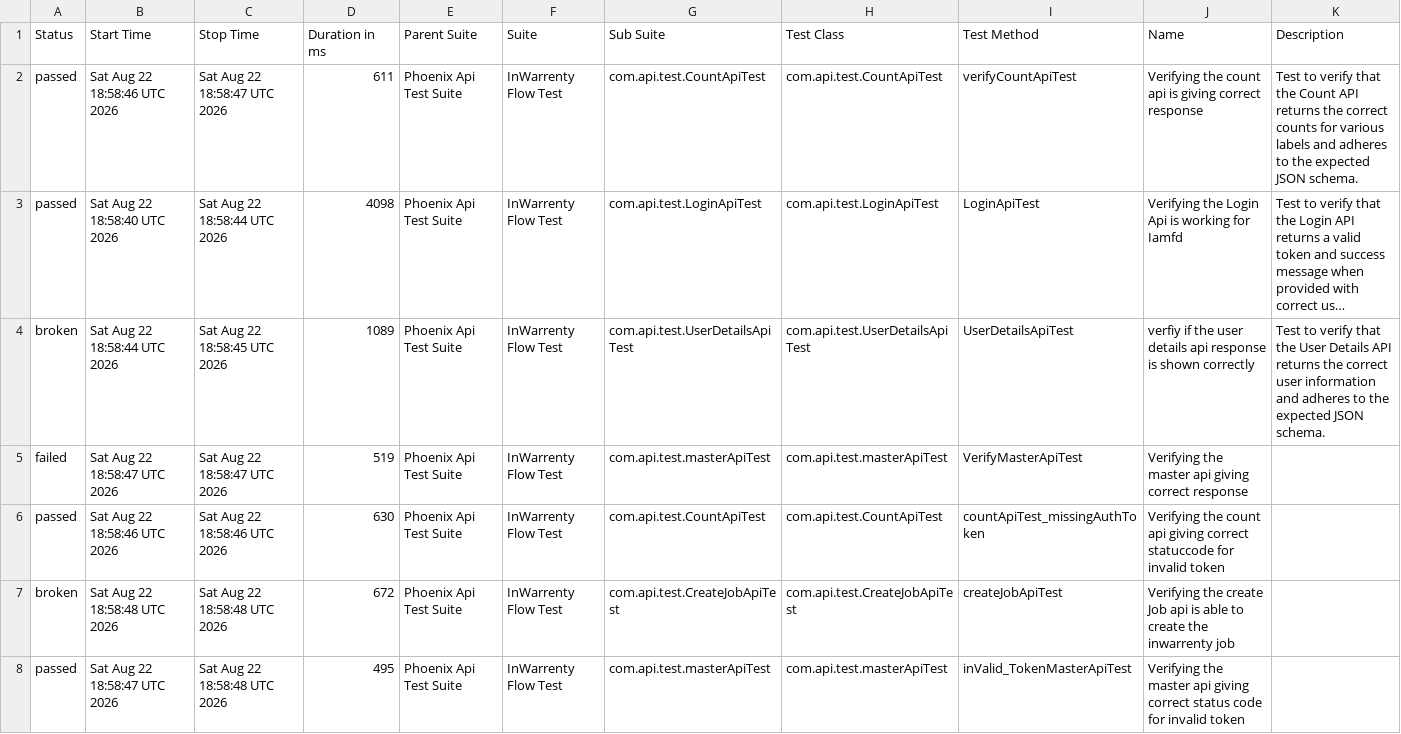
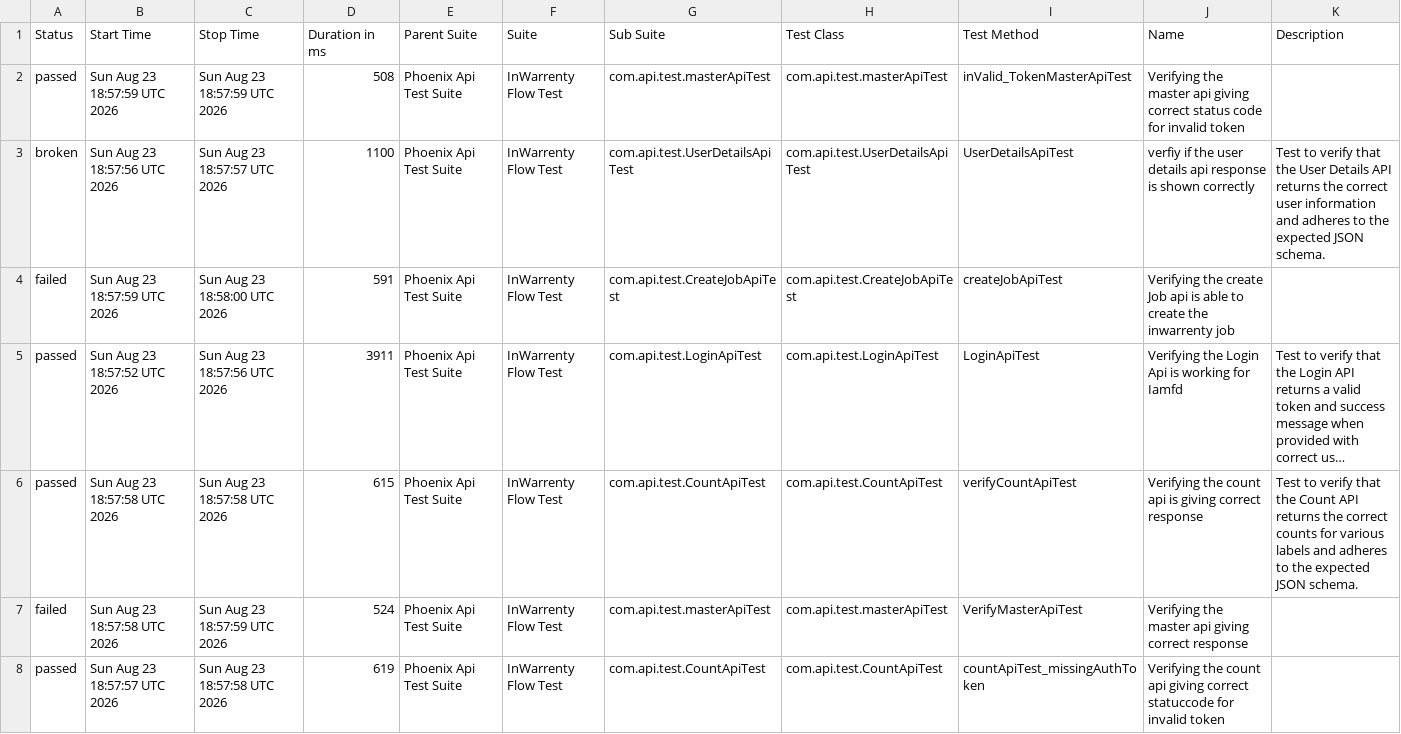
Before and after one commit to ganeshbs98/UI_APIFrameWork, a CSV file: data/suites.csv, drawn as a sheet; long unchanged cells end in …; removed rows and columns are numbered as before the commit, all else as after; the diff names each change by its address in the sheet, - before the commit and + after, or states it on an @@ line.

```diff
--- a/data/suites.csv
+++ b/data/suites.csv
-B2 (Start Time): Sat Aug 22 18:58:46 UTC 2026
+B2 (Start Time): Sun Aug 23 18:57:59 UTC 2026
-C2 (Stop Time): Sat Aug 22 18:58:47 UTC 2026
+C2 (Stop Time): Sun Aug 23 18:57:59 UTC 2026
-D2 (Duration in ms): 611
+D2 (Duration in ms): 508
-G2 (Sub Suite): com.api.test.CountApiTest
+G2 (Sub Suite): com.api.test.masterApiTest
-H2 (Test Class): com.api.test.CountApiTest
+H2 (Test Class): com.api.test.masterApiTest
-I2 (Test Method): verifyCountApiTest
+I2 (Test Method): inValid_TokenMasterApiTest
-J2 (Name): Verifying the count api is giving correct response
+J2 (Name): Verifying the master api giving correct status code for invalid token
-K2 (Description): Test to verify that the Count API returns the correct counts for various labels and adheres to the expected JSON schema.
+K2 (Description): (empty)
+row 3: broken | Sun Aug 23 18:57:56 UTC 2026 | Sun Aug 23 18:57:57 UTC 2026 | 1100 | Phoenix Api Test Suite | InWarrenty Flow Test | com.api.test.UserDetailsApiTest | com.api.test.UserDetailsApiTest | UserDetailsApiTest | verfiy if the user details api response is shown correctly | Test to verify that the User Details API returns the correct user information and adheres to the expected JSON schema.
+row 4: failed | Sun Aug 23 18:57:59 UTC 2026 | Sun Aug 23 18:58:00 UTC 2026 | 591 | Phoenix Api Test Suite | InWarrenty Flow Test | com.api.test.CreateJobApiTest | com.api.test.CreateJobApiTest | createJobApiTest | Verifying the create Job api is able to create the inwarrenty job
-B5 (Start Time): Sat Aug 22 18:58:40 UTC 2026
+B5 (Start Time): Sun Aug 23 18:57:52 UTC 2026
-C5 (Stop Time): Sat Aug 22 18:58:44 UTC 2026
+C5 (Stop Time): Sun Aug 23 18:57:56 UTC 2026
-D5 (Duration in ms): 4098
+D5 (Duration in ms): 3911
-row 4: broken | Sat Aug 22 18:58:44 UTC 2026 | Sat Aug 22 18:58:45 UTC 2026 | 1089 | Phoenix Api Test Suite | InWarrenty Flow Test | com.api.test.UserDetailsApiTest | com.api.test.UserDetailsApiTest | UserDetailsApiTest | verfiy if the user details api response is shown correctly | Test to verify that the User Details API returns the correct user information and adheres to the expected JSON schema.
+row 6: passed | Sun Aug 23 18:57:58 UTC 2026 | Sun Aug 23 18:57:58 UTC 2026 | 615 | Phoenix Api Test Suite | InWarrenty Flow Test | com.api.test.CountApiTest | com.api.test.CountApiTest | verifyCountApiTest | Verifying the count api is giving correct response | Test to verify that the Count API returns the correct counts for various labels and adheres to the expected JSON schema.
-B7 (Start Time): Sat Aug 22 18:58:47 UTC 2026
+B7 (Start Time): Sun Aug 23 18:57:58 UTC 2026
-C7 (Stop Time): Sat Aug 22 18:58:47 UTC 2026
+C7 (Stop Time): Sun Aug 23 18:57:59 UTC 2026
-D7 (Duration in ms): 519
+D7 (Duration in ms): 524
-B8 (Start Time): Sat Aug 22 18:58:46 UTC 2026
+B8 (Start Time): Sun Aug 23 18:57:57 UTC 2026
-C8 (Stop Time): Sat Aug 22 18:58:46 UTC 2026
+C8 (Stop Time): Sun Aug 23 18:57:58 UTC 2026
-D8 (Duration in ms): 630
+D8 (Duration in ms): 619
-row 7: broken | Sat Aug 22 18:58:48 UTC 2026 | Sat Aug 22 18:58:48 UTC 2026 | 672 | Phoenix Api Test Suite | InWarrenty Flow Test | com.api.test.CreateJobApiTest | com.api.test.CreateJobApiTest | createJobApiTest | Verifying the create Job api is able to create the inwarrenty job
-row 8: passed | Sat Aug 22 18:58:47 UTC 2026 | Sat Aug 22 18:58:48 UTC 2026 | 495 | Phoenix Api Test Suite | InWarrenty Flow Test | com.api.test.masterApiTest | com.api.test.masterApiTest | inValid_TokenMasterApiTest | Verifying the master api giving correct status code for invalid token
```
Also changed, not shown: data/behaviors.csv, 55 other files.
